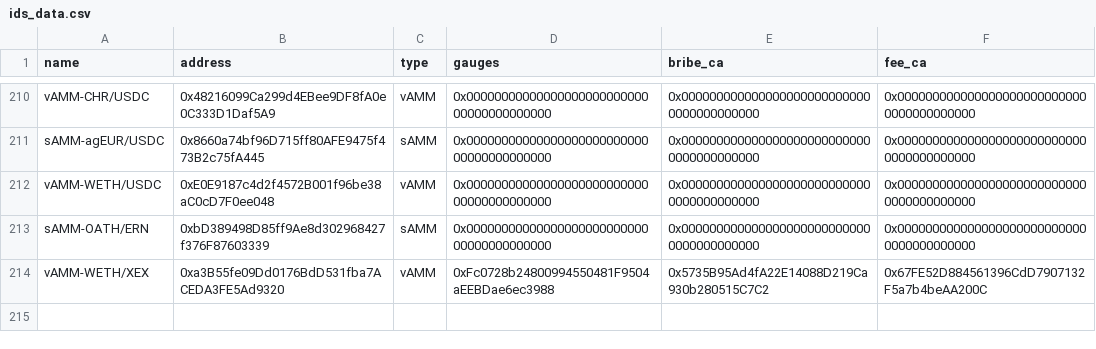
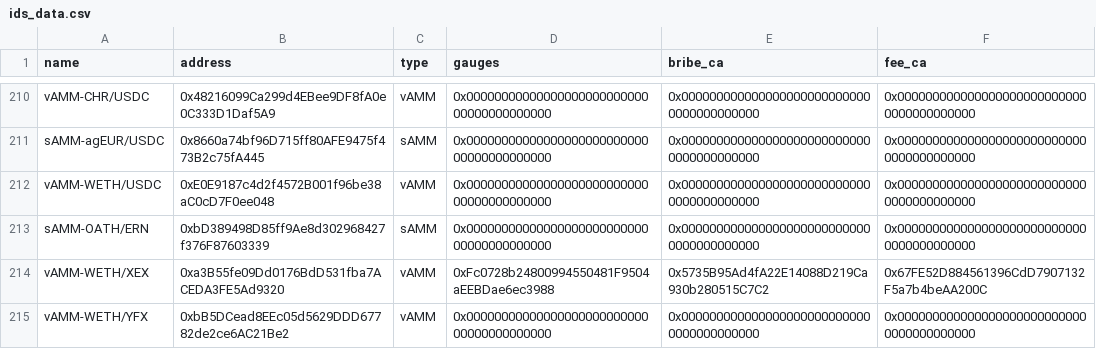
Before and after one commit to ALMIGHTYABE/Chronos-Data, a CSV file: data/ids_data.csv, drawn as a sheet; only a part is shown, gaps mark what is left out; the diff names each change by its address in the sheet, - before the commit and + after, or states it on an @@ line.

```diff
--- a/data/ids_data.csv
+++ b/data/ids_data.csv
+row 215: vAMM-WETH/YFX | 0xbB5DCead8EEc05d5629DDD67782de2ce6AC21Be2 | vAMM | 0x0000000000000000000000000000000000000000 | 0x0000000000000000000000000000000000000000 | 0x0000000000000000000000000000000000000000
```
Also changed, not shown: 1 other file.
